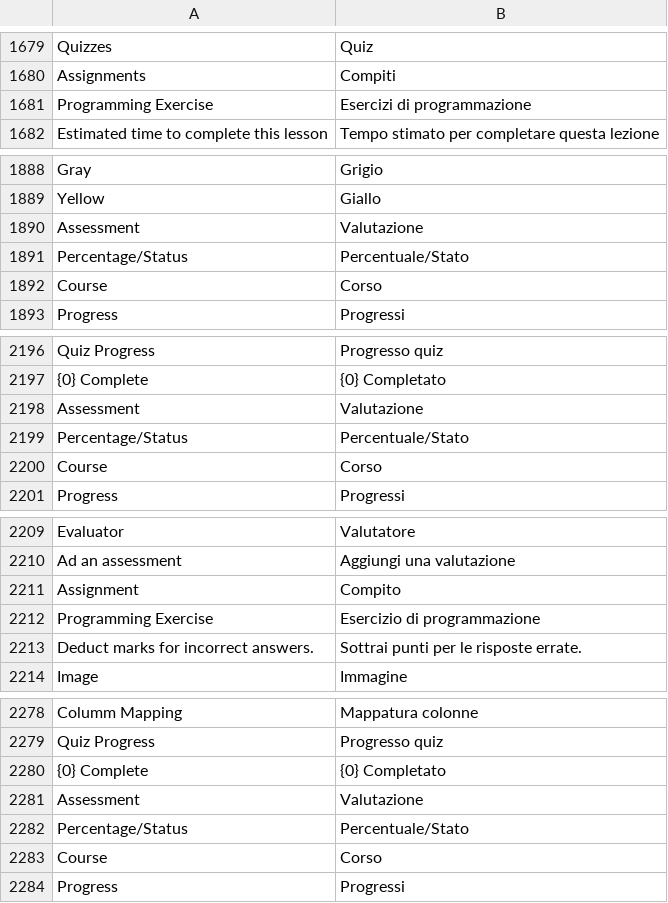
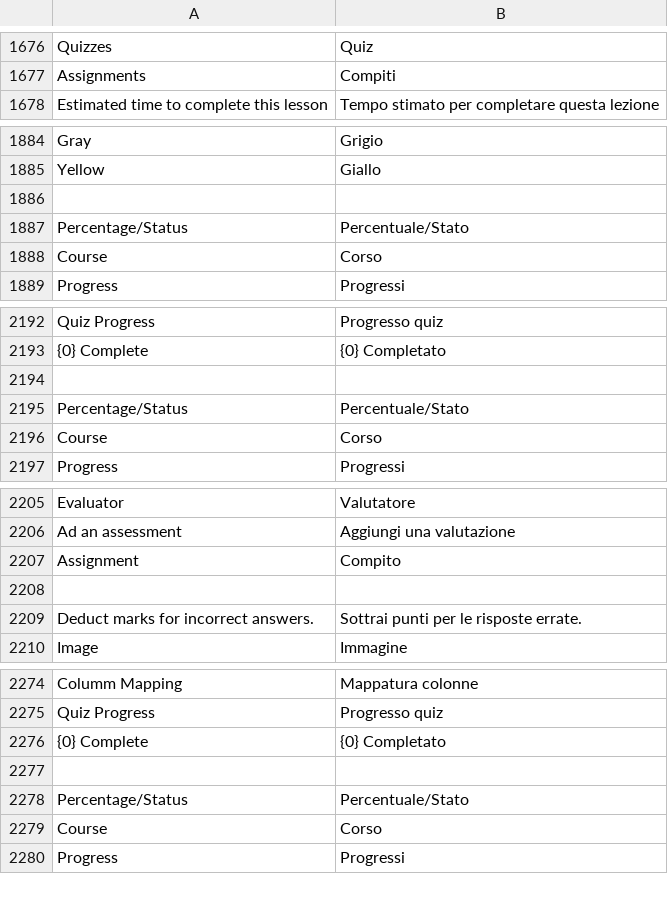
Before and after one commit to mrossi-os/lms, a CSV file: lms/translations/it.csv, drawn as a sheet; only a part is shown, gaps mark what is left out; removed rows and columns are numbered as before the commit, all else as after; the diff covers the shown part only; the diff names each change by its address in the sheet, - before the commit and + after, or states it on an @@ line.

```diff
--- a/lms/translations/it.csv
+++ b/lms/translations/it.csv
-row 1681: Programming Exercise | Esercizi di programmazione
-row 1886: Assessment | Valutazione
+row 1886: (empty)
-row 2194: Assessment | Valutazione
+row 2194: (empty)
-row 2208: Programming Exercise | Esercizio di programmazione
+row 2208: (empty)
-row 2277: Assessment | Valutazione
+row 2277: (empty)
```
Also changed, not shown: 1 added row, 5 removed rows and 52 edited cells elsewhere in this file, 4 other files.
